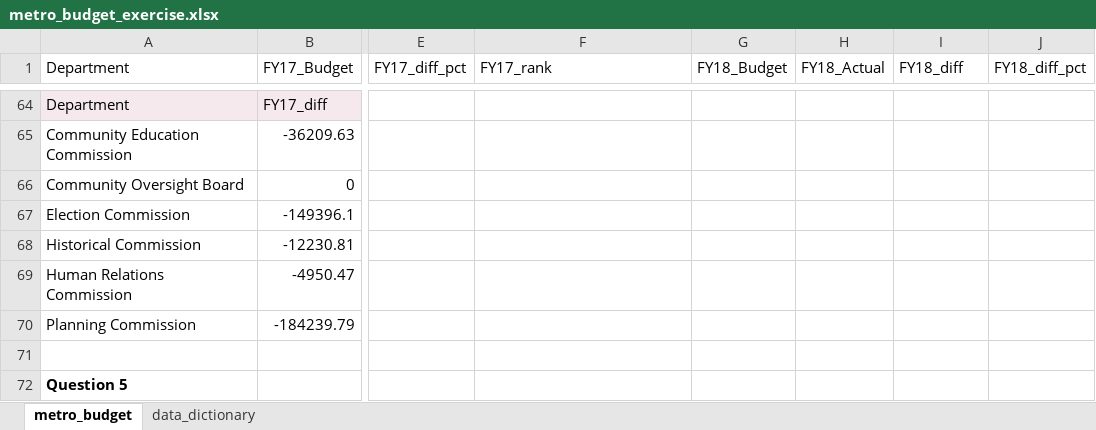
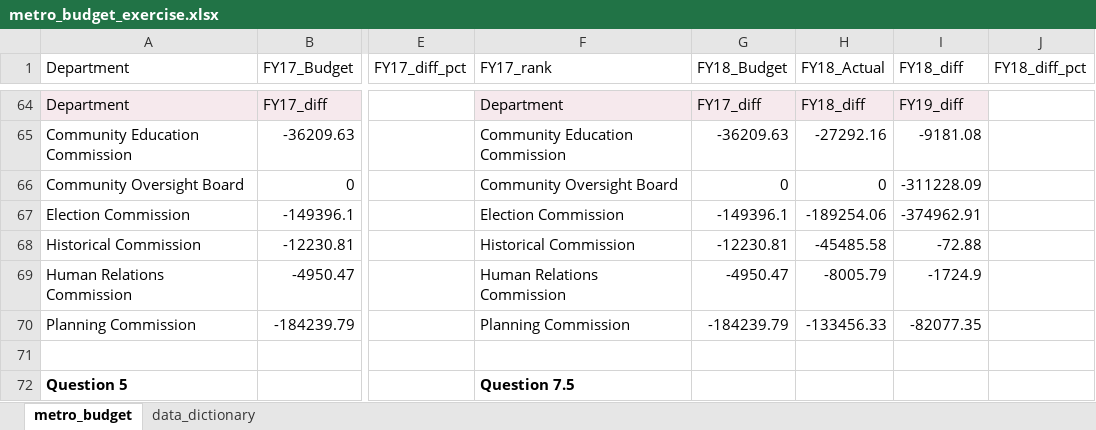
Before and after one commit to NSS-Data-Analytics-Cohort-11/lookups-exercise-jessicabohannon, an Excel workbook: metro_budget_exercise.xlsx, sheet metro_budget, drawn as a sheet; only a part is shown, gaps mark what is left out; values as stored, in another font and other column widths than the file's, no borders; charts and pictures not drawn; the diff covers the shown part only; the diff names each change by its address in the sheet, - before the commit and + after, or states it on an @@ line.

```diff
--- a/metro_budget_exercise.xlsx (sheet metro_budget)
+++ b/metro_budget_exercise.xlsx (sheet metro_budget)
-F64 (FY17_rank): (empty)
+F64 (FY17_rank): Department
-F64:I64 fill: none
+F64:I64 fill: #F6E9ED
-G64 (FY18_Budget): (empty)
+G64 (FY18_Budget): FY17_diff
-H64 (FY18_Actual): (empty)
+H64 (FY18_Actual): FY18_diff
-I64 (FY18_diff): (empty)
+I64 (FY18_diff): FY19_diff
-F65 (FY17_rank): (empty)
+F65 (FY17_rank): Community Education Commission
-G65 (FY18_Budget): (empty)
+G65 (FY18_Budget): -36209.63
-H65 (FY18_Actual): (empty)
+H65 (FY18_Actual): -27292.16
-I65 (FY18_diff): (empty)
+I65 (FY18_diff): -9181.08
-F66 (FY17_rank): (empty)
+F66 (FY17_rank): Community Oversight Board
-G66 (FY18_Budget): (empty)
+G66 (FY18_Budget): 0
-H66 (FY18_Actual): (empty)
+H66 (FY18_Actual): 0
-I66 (FY18_diff): (empty)
+I66 (FY18_diff): -311228.09
-F67 (FY17_rank): (empty)
+F67 (FY17_rank): Election Commission
-G67 (FY18_Budget): (empty)
+G67 (FY18_Budget): -149396.1
-H67 (FY18_Actual): (empty)
+H67 (FY18_Actual): -189254.06
-I67 (FY18_diff): (empty)
+I67 (FY18_diff): -374962.91
-F68 (FY17_rank): (empty)
+F68 (FY17_rank): Historical Commission
-G68 (FY18_Budget): (empty)
+G68 (FY18_Budget): -12230.81
-H68 (FY18_Actual): (empty)
+H68 (FY18_Actual): -45485.58
-I68 (FY18_diff): (empty)
+I68 (FY18_diff): -72.88
-F69 (FY17_rank): (empty)
+F69 (FY17_rank): Human Relations Commission
-G69 (FY18_Budget): (empty)
+G69 (FY18_Budget): -4950.47
-H69 (FY18_Actual): (empty)
+H69 (FY18_Actual): -8005.79
-I69 (FY18_diff): (empty)
+I69 (FY18_diff): -1724.9
-F70 (FY17_rank): (empty)
+F70 (FY17_rank): Planning Commission
-G70 (FY18_Budget): (empty)
+G70 (FY18_Budget): -184239.79
-H70 (FY18_Actual): (empty)
+H70 (FY18_Actual): -133456.33
-I70 (FY18_diff): (empty)
+I70 (FY18_diff): -82077.35
-F72 (FY17_rank): (empty)
+F72 (FY17_rank): Question 7.5
```
Also changed, not shown: 58 edited cells and cell formats elsewhere in this sheet, formulas that keep their value, charts or pictures.
